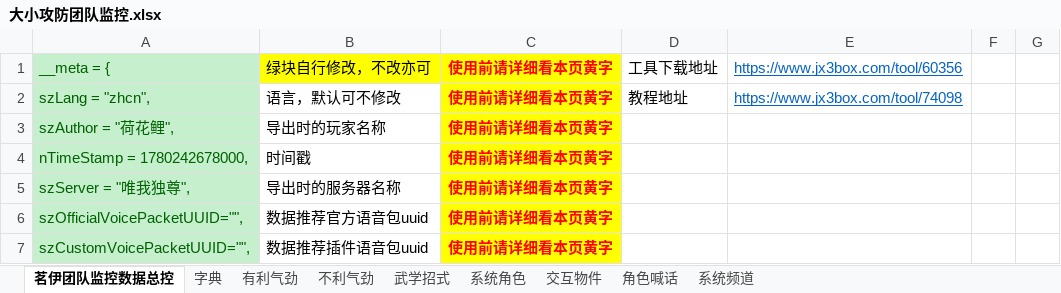
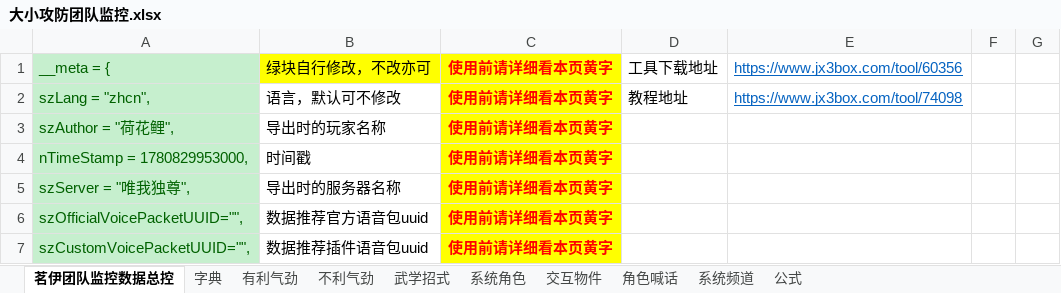
Before and after one commit to LyKoiya/LHDBM, an Excel workbook: 阵营/大小攻防团队监控.xlsx, sheet 茗伊团队监控数据总控, drawn as a sheet; only a part is shown; values as stored, in another font and other column widths than the file's, no borders; the diff names each change by its address in the sheet, - before the commit and + after, or states it on an @@ line.

```diff
--- a/阵营/大小攻防团队监控.xlsx (sheet 茗伊团队监控数据总控)
+++ b/阵营/大小攻防团队监控.xlsx (sheet 茗伊团队监控数据总控)
+sheet tab: 公式
-A4: nTimeStamp = 1780242678000,
+A4: nTimeStamp = 1780829953000,
```
Also changed, not shown: sheet 系统角色, sheet 系统频道, sheet 角色喊话, 气劲/团队气劲表格.xlsx.
